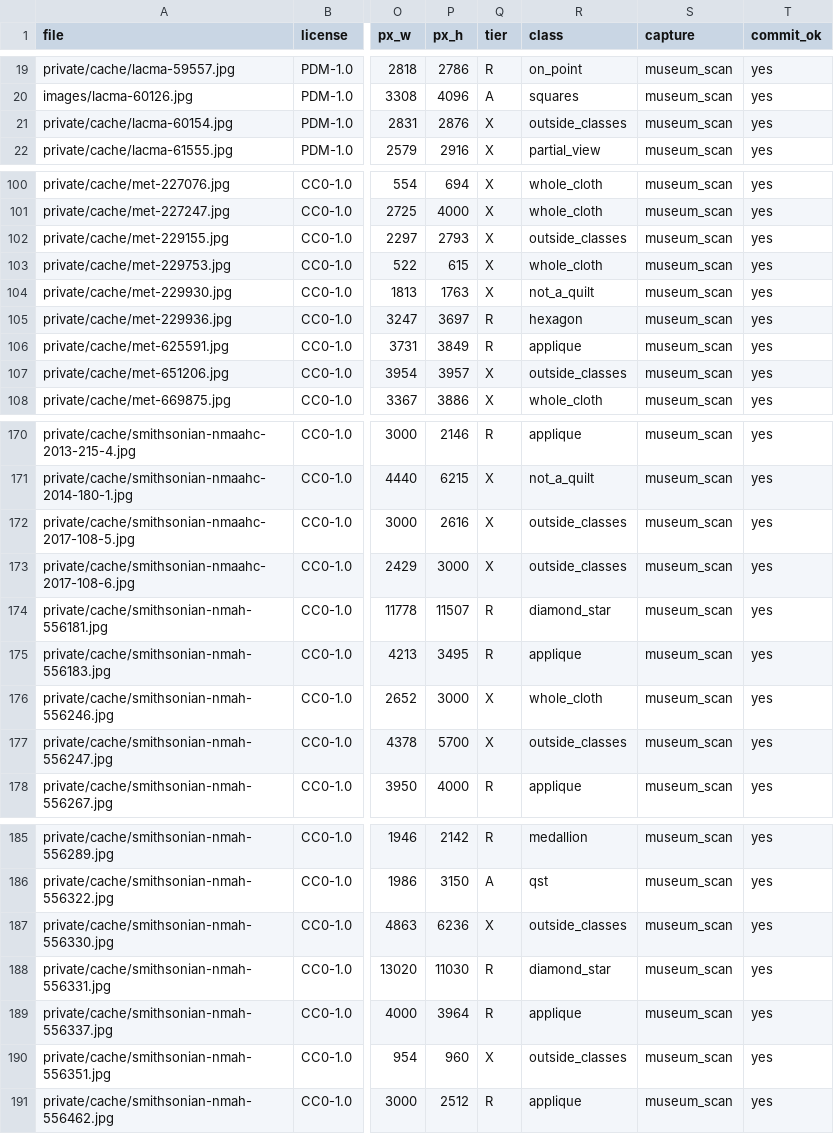
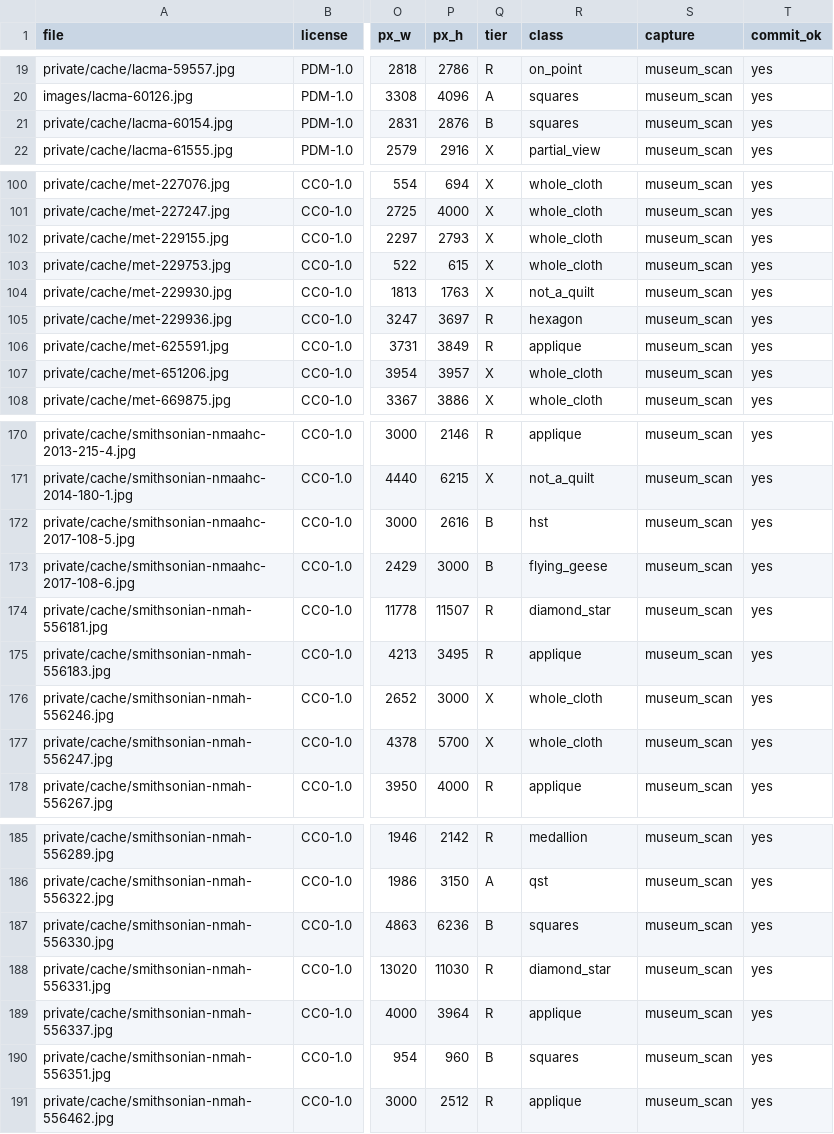
Before and after one commit to jakemismas/QREP, a CSV file: corpus/manifest.csv, drawn as a sheet; only a part is shown, gaps mark what is left out; the diff covers the shown part only; the diff names each change by its address in the sheet, - before the commit and + after, or states it on an @@ line.

Commit message:
Screen the outside_classes photos again and pin the v0 eval set
The review of 2d06464 found photos in the terminal X outside_classes bucket
that fit a class, so they were lost from tier B and from G4's refusal
tier. Two passes that could not see each other tiered all 30 again from
their images: 13 move to tier B, one to tier R, eight to other X reasons,
and eight stay outside_classes, each with the reason no class fits. The
README records the three splits and how each was settled.

v0 eval-set membership becomes a pinned list, because the old rule would
pick other photos as the corpus grows. The README now says how corners
were placed (by eye, off views both passes build the same way) and
describes the passes as passes.

```diff
--- a/corpus/manifest.csv
+++ b/corpus/manifest.csv
-Q21 (tier): X
+Q21 (tier): B
-R21 (class): outside_classes
+R21 (class): squares
-R102 (class): outside_classes
+R102 (class): whole_cloth
-R107 (class): outside_classes
+R107 (class): whole_cloth
-Q172:Q173 (tier): X
+Q172:Q173 (tier): B
-R172 (class): outside_classes
+R172 (class): hst
-R173 (class): outside_classes
+R173 (class): flying_geese
-R177 (class): outside_classes
+R177 (class): whole_cloth
-Q187 (tier): X
+Q187 (tier): B
-R187 (class): outside_classes
+R187 (class): squares
-Q190 (tier): X
+Q190 (tier): B
-R190 (class): outside_classes
+R190 (class): squares
```
Also changed, not shown: 23 edited cells elsewhere in this file, 16 other files.
